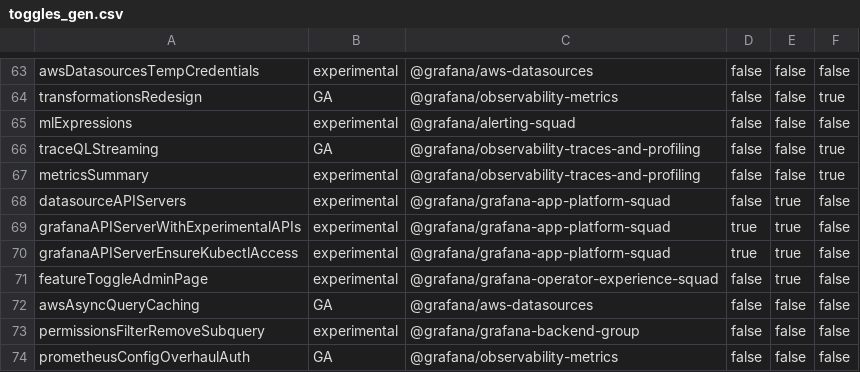
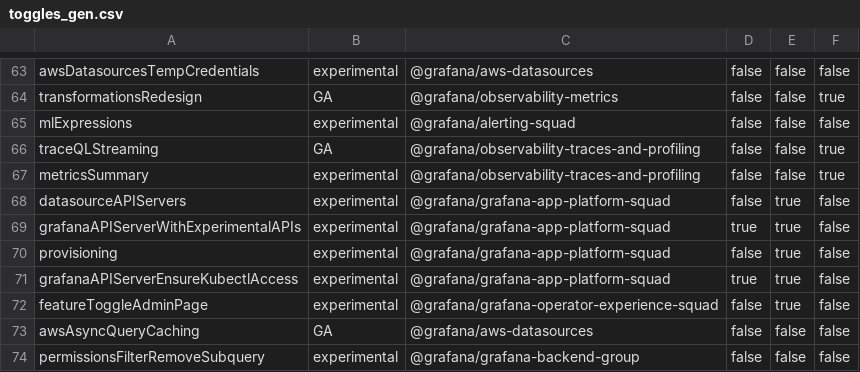
Before and after one commit to openai-oss-forks/grafana-experiments, a CSV file: pkg/services/featuremgmt/toggles_gen.csv, drawn as a sheet; only a part is shown, gaps mark what is left out; the shorter side is filled out with more unchanged rows.

Commit message:
Provisioning: Add feature toggle (#96891)

```diff
--- a/pkg/services/featuremgmt/toggles_gen.csv
+++ b/pkg/services/featuremgmt/toggles_gen.csv
@@ -69,2 +69,3 @@ datasourceAPIServers,experimental,@grafana/grafana-app-platform-squad,false,true
 grafanaAPIServerWithExperimentalAPIs,experimental,@grafana/grafana-app-platform-squad,true,true,false
+provisioning,experimental,@grafana/grafana-app-platform-squad,false,true,false
 grafanaAPIServerEnsureKubectlAccess,experimental,@grafana/grafana-app-platform-squad,true,true,false
```
Also changed, not shown: 5 other files.
